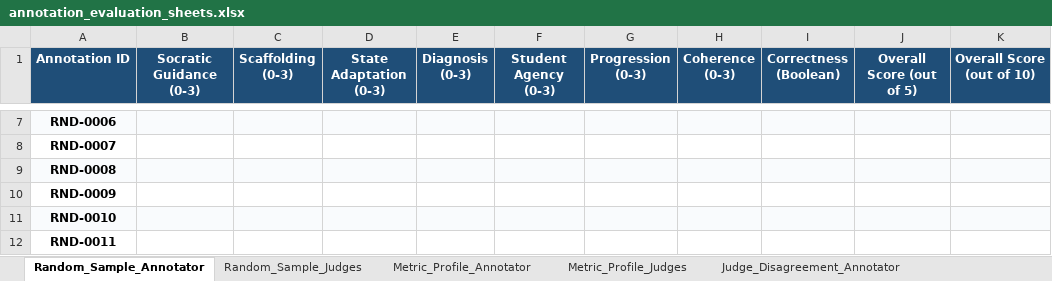
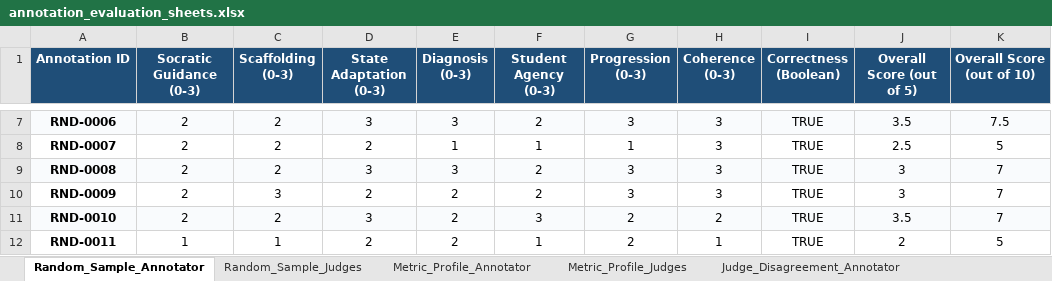
Before and after one commit to asn1O/Socratic_AI_judge_pipeline, an Excel workbook: misc/annotation_excel_files/annotation_evaluation_sheets.xlsx, sheet Random_Sample_Annotator, drawn as a sheet; only a part is shown, gaps mark what is left out; values as stored, in another font and other column widths than the file's, no borders; the diff covers the shown part only; the diff names each change by its address in the sheet, - before the commit and + after, or states it on an @@ line.

```diff
--- a/misc/annotation_excel_files/annotation_evaluation_sheets.xlsx (sheet Random_Sample_Annotator)
+++ b/misc/annotation_excel_files/annotation_evaluation_sheets.xlsx (sheet Random_Sample_Annotator)
-B7:B11 (Socratic Guidance (0-3)): (empty)
+B7:B11 (Socratic Guidance (0-3)): 2
-C7:C9 (Scaffolding (0-3)): (empty)
+C7:C9 (Scaffolding (0-3)): 2
-D7 (State Adaptation (0-3)): (empty)
+D7 (State Adaptation (0-3)): 3
-E7 (Diagnosis (0-3)): (empty)
+E7 (Diagnosis (0-3)): 3
-F7 (Student Agency (0-3)): (empty)
+F7 (Student Agency (0-3)): 2
-G7 (Progression (0-3)): (empty)
+G7 (Progression (0-3)): 3
-H7:H10 (Coherence (0-3)): (empty)
+H7:H10 (Coherence (0-3)): 3
-I7:I12 (Correctness (Boolean)): (empty)
+I7:I12 (Correctness (Boolean)): TRUE
-J7 (Overall Score (out of 5)): (empty)
+J7 (Overall Score (out of 5)): 3.5
-K7 (Overall Score (out of 10)): (empty)
+K7 (Overall Score (out of 10)): 7.5
-D8 (State Adaptation (0-3)): (empty)
+D8 (State Adaptation (0-3)): 2
-E8 (Diagnosis (0-3)): (empty)
+E8 (Diagnosis (0-3)): 1
-F8 (Student Agency (0-3)): (empty)
+F8 (Student Agency (0-3)): 1
-G8 (Progression (0-3)): (empty)
+G8 (Progression (0-3)): 1
-J8 (Overall Score (out of 5)): (empty)
+J8 (Overall Score (out of 5)): 2.5
-K8 (Overall Score (out of 10)): (empty)
+K8 (Overall Score (out of 10)): 5
-D9 (State Adaptation (0-3)): (empty)
+D9 (State Adaptation (0-3)): 3
-E9 (Diagnosis (0-3)): (empty)
+E9 (Diagnosis (0-3)): 3
-F9:F10 (Student Agency (0-3)): (empty)
+F9:F10 (Student Agency (0-3)): 2
-G9:G10 (Progression (0-3)): (empty)
+G9:G10 (Progression (0-3)): 3
-J9:J10 (Overall Score (out of 5)): (empty)
+J9:J10 (Overall Score (out of 5)): 3
-K9:K11 (Overall Score (out of 10)): (empty)
+K9:K11 (Overall Score (out of 10)): 7
-C10 (Scaffolding (0-3)): (empty)
+C10 (Scaffolding (0-3)): 3
-D10 (State Adaptation (0-3)): (empty)
+D10 (State Adaptation (0-3)): 2
-E10:E12 (Diagnosis (0-3)): (empty)
+E10:E12 (Diagnosis (0-3)): 2
-C11 (Scaffolding (0-3)): (empty)
+C11 (Scaffolding (0-3)): 2
-D11 (State Adaptation (0-3)): (empty)
+D11 (State Adaptation (0-3)): 3
-F11 (Student Agency (0-3)): (empty)
+F11 (Student Agency (0-3)): 3
-G11:G12 (Progression (0-3)): (empty)
+G11:G12 (Progression (0-3)): 2
-H11 (Coherence (0-3)): (empty)
+H11 (Coherence (0-3)): 2
-J11 (Overall Score (out of 5)): (empty)
+J11 (Overall Score (out of 5)): 3.5
-B12 (Socratic Guidance (0-3)): (empty)
+B12 (Socratic Guidance (0-3)): 1
-C12 (Scaffolding (0-3)): (empty)
+C12 (Scaffolding (0-3)): 1
-D12 (State Adaptation (0-3)): (empty)
+D12 (State Adaptation (0-3)): 2
-F12 (Student Agency (0-3)): (empty)
+F12 (Student Agency (0-3)): 1
-H12 (Coherence (0-3)): (empty)
+H12 (Coherence (0-3)): 1
-J12 (Overall Score (out of 5)): (empty)
+J12 (Overall Score (out of 5)): 2
-K12 (Overall Score (out of 10)): (empty)
+K12 (Overall Score (out of 10)): 5
```
Also changed, not shown: 240 edited cells elsewhere in this sheet, misc/annotation_excel_files/random_sample_annotator.xlsx, 4 other files.
